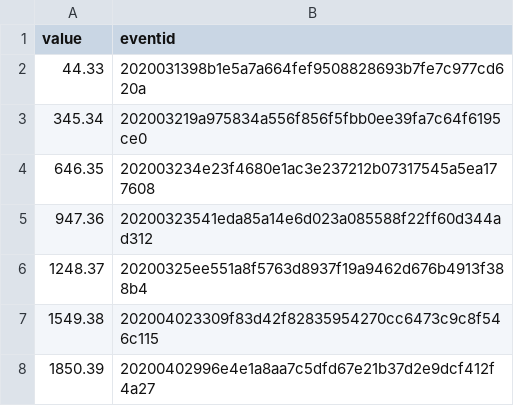
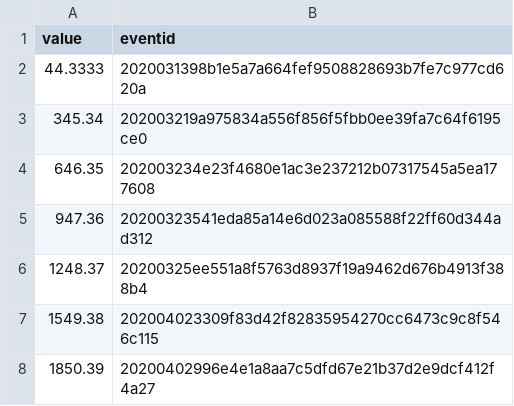
Before and after one commit to zjr1234/zjrtest, a CSV file: update.csv, drawn as a sheet; only a part is shown.

Commit message:
Update update.csv

```diff
--- a/update.csv
+++ b/update.csv
@@ -1,3 +1,3 @@
 value,eventid
-44.33,2020031398b1e5a7a664fef9508828693b7fe7c977cd620a
+44.3333,2020031398b1e5a7a664fef9508828693b7fe7c977cd620a
 345.34,202003219a975834a556f856f5fbb0ee39fa7c64f6195ce0
```
